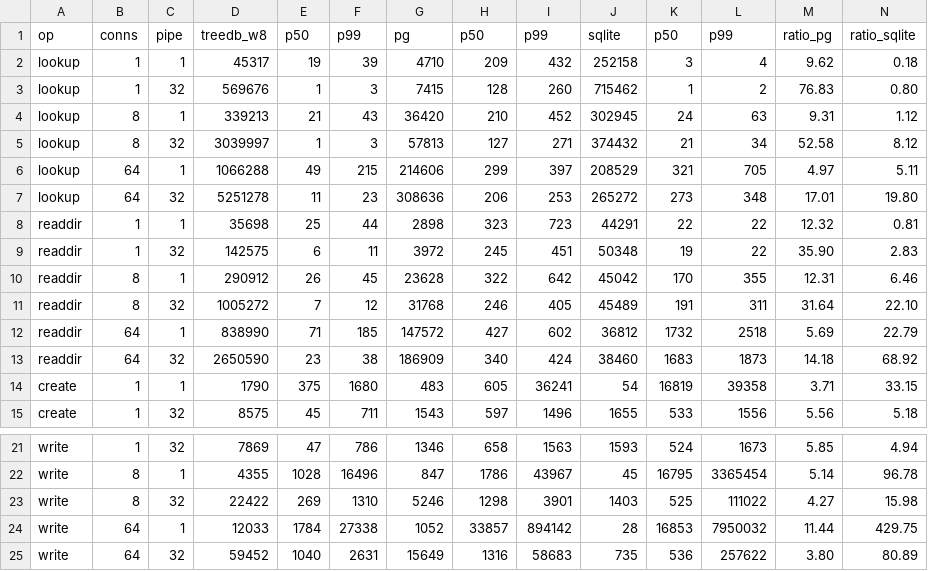
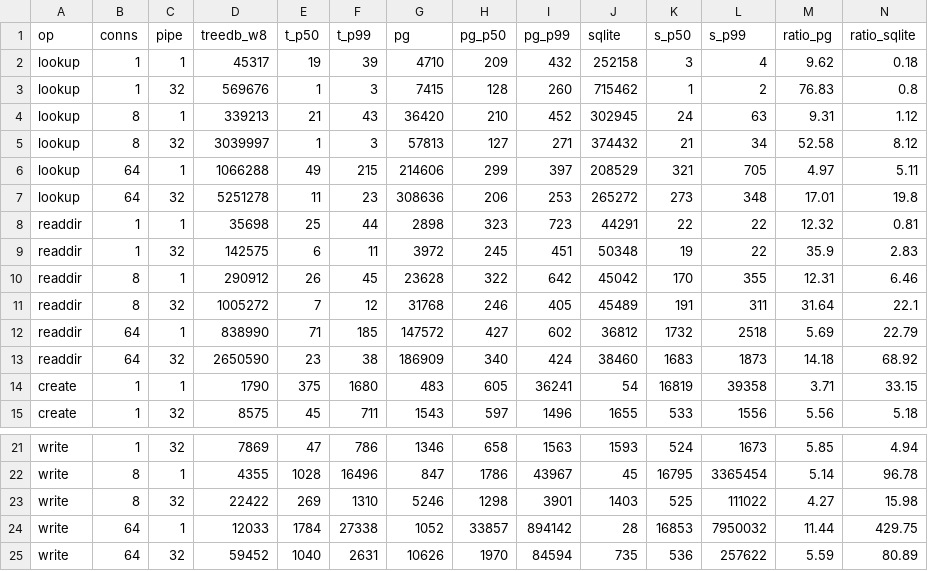
Before and after one commit to TechWander/treedb, a TSV file: benches/results/final.tsv, drawn as a sheet; only a part is shown, gaps mark what is left out.

Commit message:
docs(design): 补 §7.13 三臂对照表，并给对照表补生成器与对账检查器
- DESIGN.md 新增 §7.13：treedb(v0.3.6, workers=8, dur=group) / PG 12.22 / SQLite3
  同机同盘同口径一轮 24 格（4 op × conns 1/8/64 × pipeline 1/32），含 p50/p99 与
  倍率。结论只报到能被数据支撑的粒度：对 PG 24 格全胜、最差 1.45×（create 64/32，
  PG 用一个事务 32 条语句把 commit 摊薄）、最好 76.8×（lookup 1/32）；对 SQLite
  只有并发档可比（单连接 lookup 输 5.6×，进程内零往返的账），64 连接列是它的
  并发上限（create 24–732 ops/s、p99 到 8.8 s），不能当引擎速度对照。
- PG 那一列用 ANALYZE 之后的复跑：第一轮 readdir 六格被 plan 低估 +52%~+147%，
  其余列差 ≤15%（唯一例外 write 64/32 −39%）。表里因此混了一轮跨轮数据，这一点
  和「PG 自身抖动 ±40%」一起写在正文里，而不是藏起来。
- 新增 benches/three_way_table.py：由 three_way.tsv + pg_rerun.tsv 重算
  final.tsv，--check 对账、--selftest 用三处注入错验证校验器会红。
  上一版 final.tsv 是手搓 one-liner，p50/p99 被拼成一列（3 和 4 → 34），
  形状完全像真数字，这次一并重算修正。
- 新增 benches/doc_table_check.py：把 §7.13 的 markdown 表与 final.tsv 逐格
  对账（24×14），同样自带 --selftest。
- 文档同步：v0.3.7 段落补记 grovefs pin 提到 v0.3.7（grovefs a8fcfae，该分支
  test_treedb.sh 53/0）；§7 口径段的「例外重跑」补上 §7.13；§2.4 文件表补三行
  脚本；§9 复算命令补两条对账脚本；§10 阶段 B 第 6 条与 pin 表更新为 v0.3.7；
  §11 的 pin 陈述同步。

```diff
--- a/benches/results/final.tsv
+++ b/benches/results/final.tsv
@@ -1,4 +1,4 @@
-op	conns	pipe	treedb_w8	p50	p99	pg	p50	p99	sqlite	p50	p99	ratio_pg	ratio_sqlite
+op	conns	pipe	treedb_w8	t_p50	t_p99	pg	pg_p50	pg_p99	sqlite	s_p50	s_p99	ratio_pg	ratio_sqlite
 lookup	1	1	45317	19	39	4710	209	432	252158	3	4	9.62	0.18
-lookup	1	32	569676	1	3	7415	128	260	715462	1	2	76.83	0.80
+lookup	1	32	569676	1	3	7415	128	260	715462	1	2	76.83	0.8
 lookup	8	1	339213	21	43	36420	210	452	302945	24	63	9.31	1.12
@@ -6,7 +6,7 @@ lookup	8	32	3039997	1	3	57813	127	271	374432	21	34	52.58	8.12
 lookup	64	1	1066288	49	215	214606	299	397	208529	321	705	4.97	5.11
-lookup	64	32	5251278	11	23	308636	206	253	265272	273	348	17.01	19.80
+lookup	64	32	5251278	11	23	308636	206	253	265272	273	348	17.01	19.8
 readdir	1	1	35698	25	44	2898	323	723	44291	22	22	12.32	0.81
-readdir	1	32	142575	6	11	3972	245	451	50348	19	22	35.90	2.83
+readdir	1	32	142575	6	11	3972	245	451	50348	19	22	35.9	2.83
 readdir	8	1	290912	26	45	23628	322	642	45042	170	355	12.31	6.46
-readdir	8	32	1005272	7	12	31768	246	405	45489	191	311	31.64	22.10
+readdir	8	32	1005272	7	12	31768	246	405	45489	191	311	31.64	22.1
 readdir	64	1	838990	71	185	147572	427	602	36812	1732	2518	5.69	22.79
@@ -24,2 +24,2 @@ write	8	32	22422	269	1310	5246	1298	3901	1403	525	111022	4.27	15.98
 write	64	1	12033	1784	27338	1052	33857	894142	28	16853	7950032	11.44	429.75
-write	64	32	59452	1040	2631	15649	1316	58683	735	536	257622	3.80	80.89
+write	64	32	59452	1040	2631	10626	1970	84594	735	536	257622	5.59	80.89
```
Also changed, not shown: 3 other files.
